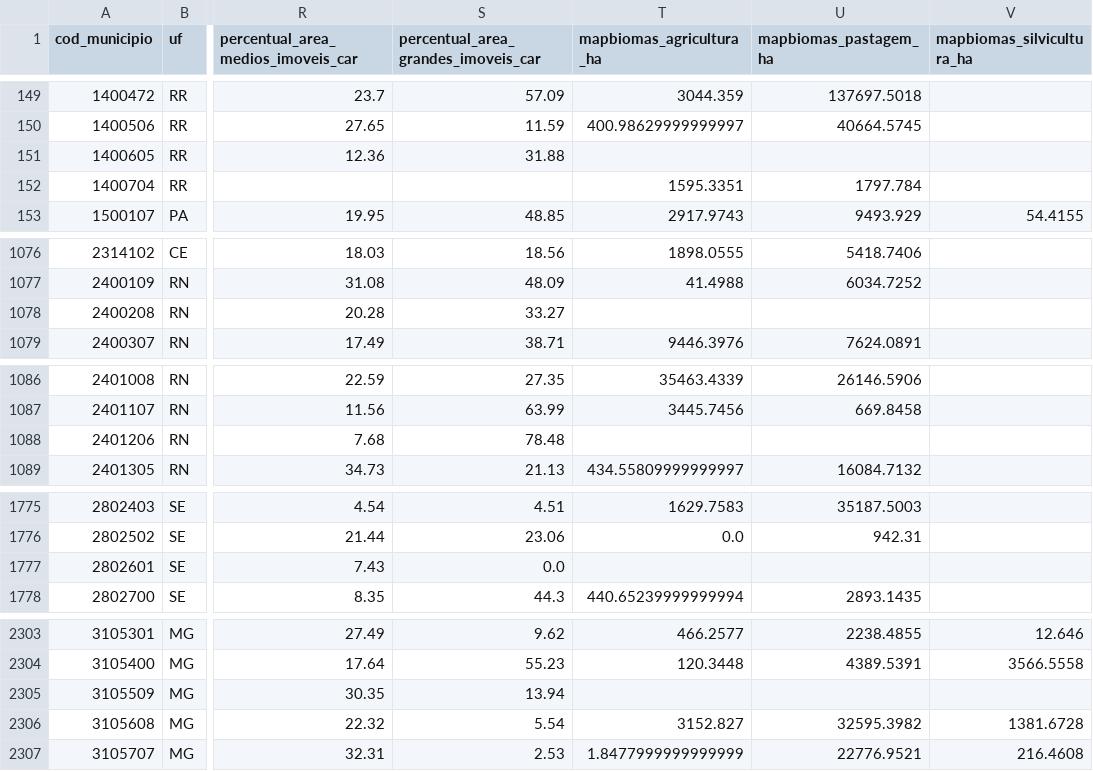
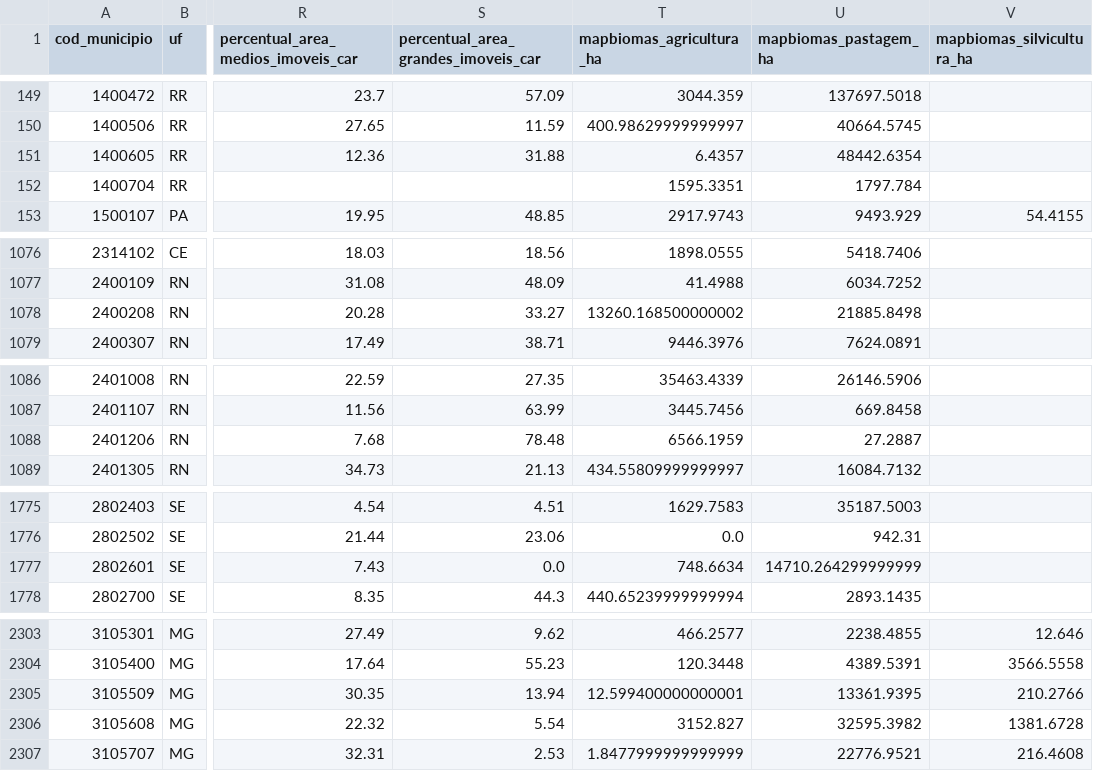
Before and after one commit to rschapo/pam-dashboard, a CSV file: data/processed/municipality/rural_profile_stage2.csv, drawn as a sheet; only a part is shown, gaps mark what is left out; the diff names each change by its address in the sheet, - before the commit and + after, or states it on an @@ line.

```diff
--- a/data/processed/municipality/rural_profile_stage2.csv
+++ b/data/processed/municipality/rural_profile_stage2.csv
-T151 (mapbiomas_agricultura_ha): (empty)
+T151 (mapbiomas_agricultura_ha): 6.4357
-U151 (mapbiomas_pastagem_ha): (empty)
+U151 (mapbiomas_pastagem_ha): 48442.6354
-T1078 (mapbiomas_agricultura_ha): (empty)
+T1078 (mapbiomas_agricultura_ha): 13260.168500000002
-U1078 (mapbiomas_pastagem_ha): (empty)
+U1078 (mapbiomas_pastagem_ha): 21885.8498
-T1088 (mapbiomas_agricultura_ha): (empty)
+T1088 (mapbiomas_agricultura_ha): 6566.1959
-U1088 (mapbiomas_pastagem_ha): (empty)
+U1088 (mapbiomas_pastagem_ha): 27.2887
-T1777 (mapbiomas_agricultura_ha): (empty)
+T1777 (mapbiomas_agricultura_ha): 748.6634
-U1777 (mapbiomas_pastagem_ha): (empty)
+U1777 (mapbiomas_pastagem_ha): 14710.264299999999
-T2305 (mapbiomas_agricultura_ha): (empty)
+T2305 (mapbiomas_agricultura_ha): 12.599400000000001
-U2305 (mapbiomas_pastagem_ha): (empty)
+U2305 (mapbiomas_pastagem_ha): 13361.9395
-V2305 (mapbiomas_silvicultura_ha): (empty)
+V2305 (mapbiomas_silvicultura_ha): 210.2766
```
Also changed, not shown: data/processed/municipality/car_mapbiomas_comparacao.csv, 17 other files.
